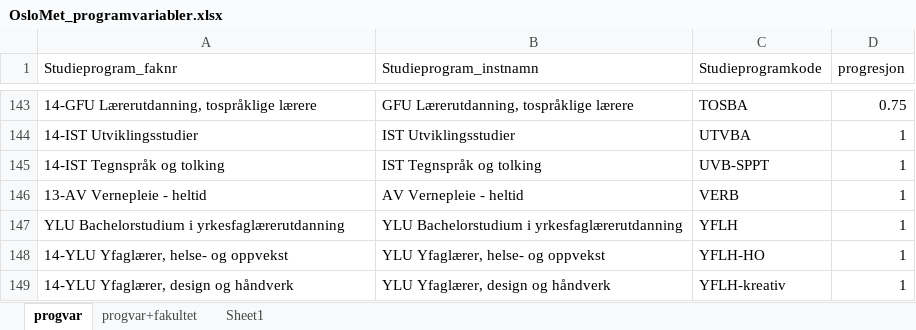
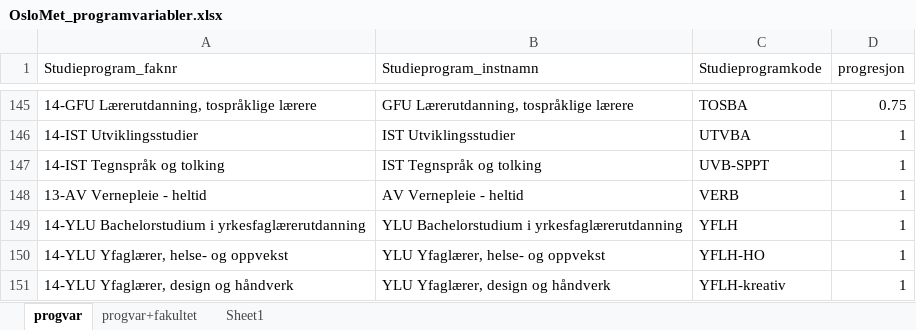
Before and after one commit to utenH/Studentsvar, an Excel workbook: base/OsloMet_programvariabler.xlsx, sheet progvar, drawn as a sheet; only a part is shown, gaps mark what is left out; values as stored, in another font and other column widths than the file's, no borders; conditional formats and table styles not drawn; addresses are those after the commit; the diff covers the shown part only; the diff names each change by its address in the sheet, - before the commit and + after, or states it on an @@ line.

Commit message:
Utvikling - Filtrerer ikkje lenger bort studieprogram som ikkje finst i siste år frå utskrift av datapakkar - Oppdatert kode etter modell frå uttrekk på programnivå - Oppdaterte variablar - La til DBH-data også i Studiebarometerdata - oppdaterte programvariabelfil med nye program

```diff
--- a/base/OsloMet_programvariabler.xlsx (sheet progvar)
+++ b/base/OsloMet_programvariabler.xlsx (sheet progvar)
-A149 (Studieprogram_faknr): YLU Bachelorstudium i…
+A149 (Studieprogram_faknr): 14-YLU Bachelorstudium i…
```
Also changed, not shown: 2 added rows and 6 edited cells elsewhere in this sheet, 2 other files.
